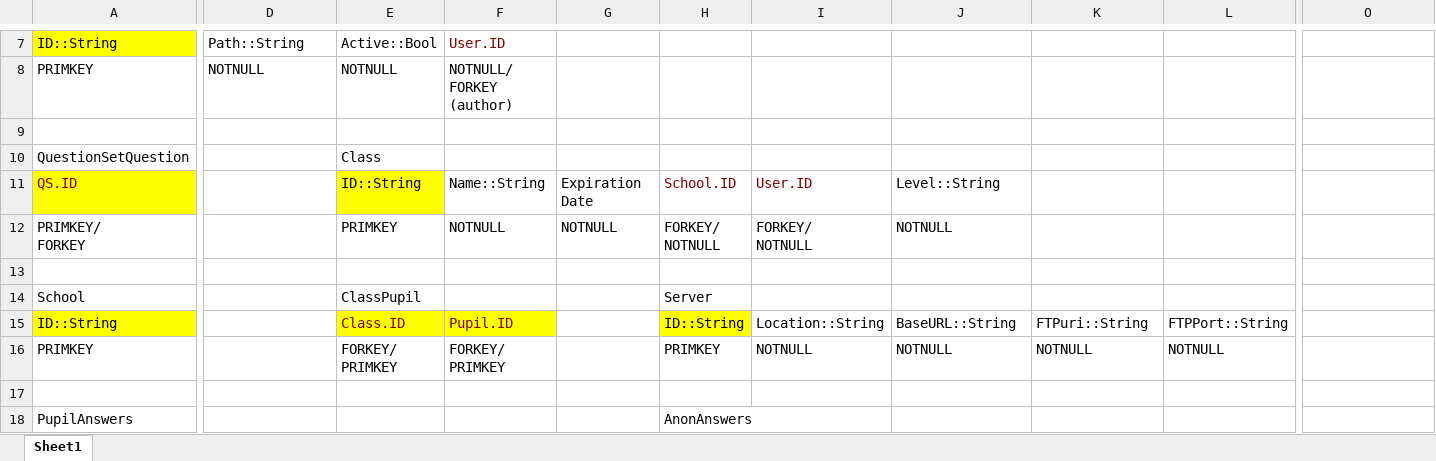
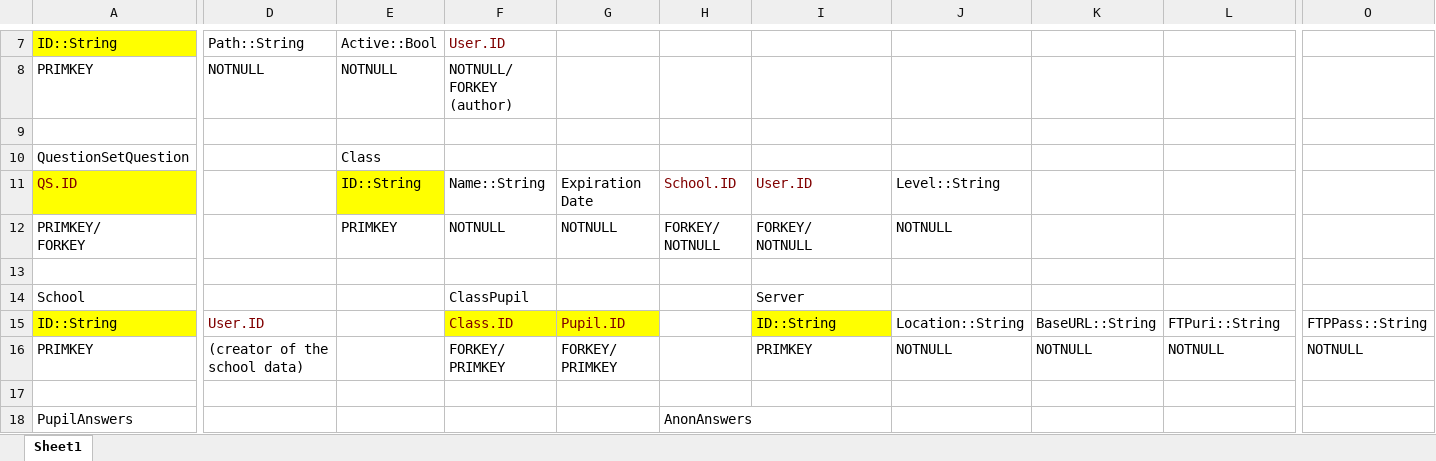
Before and after one commit to SanderDemeester/avank-bebras, an Excel workbook: design/database/databaserelaties.xlsx, sheet Sheet1, drawn as a sheet; only a part is shown, gaps mark what is left out; values as stored, in another font and other column widths than the file's, no borders; removed rows and columns are numbered as before the commit, all else as after; rows hold the shown columns only; ↵ is a line break in a cell; the diff covers the shown part only; the diff names each change by its address in the sheet, - before the commit and + after, or states it on an @@ line.

```diff
--- a/design/database/databaserelaties.xlsx (sheet Sheet1)
+++ b/design/database/databaserelaties.xlsx (sheet Sheet1)
-row 14: School |  | ClassPupil |  |  | Server
+row 14: School |  |  | ClassPupil |  |  | Server
-D15: (empty)
+D15: User.ID
-E15: Class.ID
+E15: (empty)
-E15 fill: #FFFF00
+E15 fill: none
-F15: Pupil.ID
+F15: Class.ID
-G15: (empty)
+G15: Pupil.ID
-G15 fill: none
+G15 fill: #FFFF00
-H15: ID::String
+H15: (empty)
-H15 fill: #FFFF00
+H15 fill: none
-I15: Location::String
+I15: ID::String
-I15 fill: none
+I15 fill: #FFFF00
-J15: BaseURL::String
+J15: Location::String
-K15: FTPuri::String
+K15: BaseURL::String
-L15: FTPPort::String
+L15: FTPuri::String
-O15: (empty)
+O15: FTPPass::String
-D16: (empty)
+D16: (creator of the school data)
-E16: FORKEY/ ↵ PRIMKEY
+E16: (empty)
-G16: (empty)
+G16: FORKEY/ ↵ PRIMKEY
-H16: PRIMKEY
+H16: (empty)
-I16: NOTNULL
+I16: PRIMKEY
-O16: (empty)
+O16: NOTNULL
```
Also changed, not shown: 2 edited cells elsewhere in this sheet, 2 other files.
